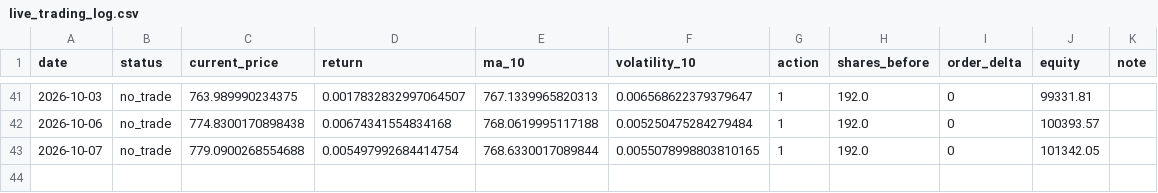
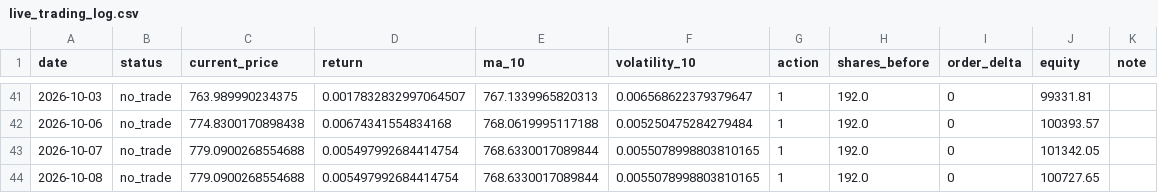
Before and after one commit to ajterrarian/rl-trading-agent, a CSV file: state/live_trading_log.csv, drawn as a sheet; only a part is shown, gaps mark what is left out.

```diff
--- a/state/live_trading_log.csv
+++ b/state/live_trading_log.csv
@@ -43 +43,2 @@ date,status,current_price,return,ma_10,volatility_10,action,shares_before,order_
 2026-10-07,no_trade,779.0900268554688,0.005497992684414754,768.6330017089844,0.0055078998803810165,1,192.0,0,101342.05,
+2026-10-08,no_trade,779.0900268554688,0.005497992684414754,768.6330017089844,0.0055078998803810165,1,192.0,0,100727.65,
```
